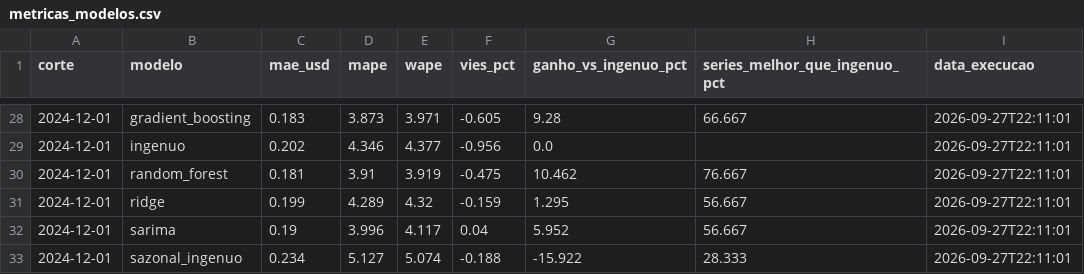
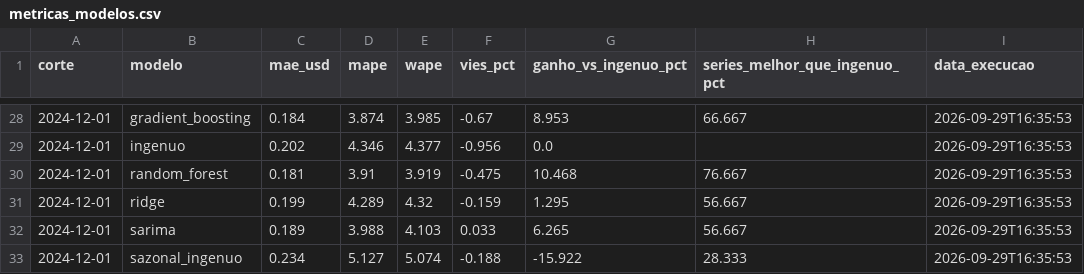
Before and after one commit to BrenoLuna861/Projects-AI-Talent-Academy, a CSV file: previsao-precos-alimentos-eua/data/processed/powerbi/metricas_modelos.csv, drawn as a sheet; only a part is shown, gaps mark what is left out; the diff covers the shown part only.

```diff
--- a/previsao-precos-alimentos-eua/data/processed/powerbi/metricas_modelos.csv
+++ b/previsao-precos-alimentos-eua/data/processed/powerbi/metricas_modelos.csv
@@ -28,6 +28,6 @@ corte,modelo,mae_usd,mape,wape,vies_pct,ganho_vs_ingenuo_pct,series_melhor_que_i
-2024-12-01,gradient_boosting,0.183,3.873,3.971,-0.605,9.28,66.667,2026-09-27T22:11:01
-2024-12-01,ingenuo,0.202,4.346,4.377,-0.956,0.0,,2026-09-27T22:11:01
-2024-12-01,random_forest,0.181,3.91,3.919,-0.475,10.462,76.667,2026-09-27T22:11:01
-2024-12-01,ridge,0.199,4.289,4.32,-0.159,1.295,56.667,2026-09-27T22:11:01
-2024-12-01,sarima,0.19,3.996,4.117,0.04,5.952,56.667,2026-09-27T22:11:01
-2024-12-01,sazonal_ingenuo,0.234,5.127,5.074,-0.188,-15.922,28.333,2026-09-27T22:11:01
+2024-12-01,gradient_boosting,0.184,3.874,3.985,-0.67,8.953,66.667,2026-09-29T16:35:53
+2024-12-01,ingenuo,0.202,4.346,4.377,-0.956,0.0,,2026-09-29T16:35:53
+2024-12-01,random_forest,0.181,3.91,3.919,-0.475,10.468,76.667,2026-09-29T16:35:53
+2024-12-01,ridge,0.199,4.289,4.32,-0.159,1.295,56.667,2026-09-29T16:35:53
+2024-12-01,sarima,0.189,3.988,4.103,0.033,6.265,56.667,2026-09-29T16:35:53
+2024-12-01,sazonal_ingenuo,0.234,5.127,5.074,-0.188,-15.922,28.333,2026-09-29T16:35:53
```
Also changed, not shown: 2 added rows, 2 removed rows and 79 edited cells elsewhere in this file, previsao-precos-alimentos-eua/data/processed/powerbi/metricas_por_categoria.csv, previsao-precos-alimentos-eua/data/processed/powerbi/metricas_por_item.csv, 2 other files.
